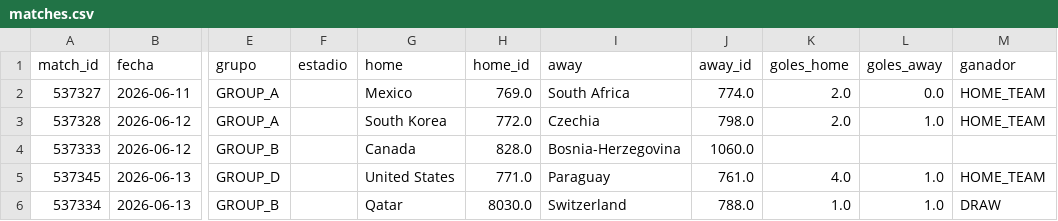
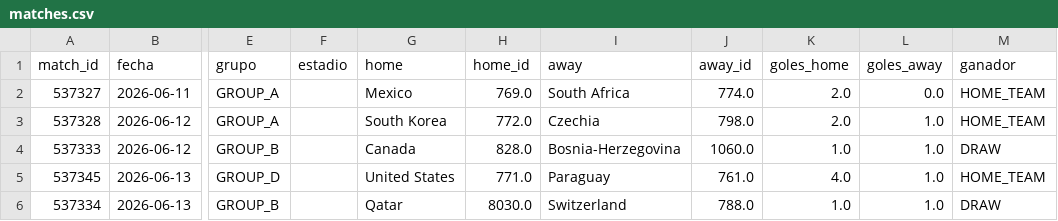
Before and after one commit to dbouzada/mundial-2026-data, a CSV file: data/processed/matches.csv, drawn as a sheet; only a part is shown, gaps mark what is left out; the diff names each change by its address in the sheet, - before the commit and + after, or states it on an @@ line.

```diff
--- a/data/processed/matches.csv
+++ b/data/processed/matches.csv
-K4 (goles_home): (empty)
+K4 (goles_home): 1.0
-L4 (goles_away): (empty)
+L4 (goles_away): 1.0
-M4 (ganador): (empty)
+M4 (ganador): DRAW
```
Also changed, not shown: data/processed/kpis_equipos.csv, 2 other files.
